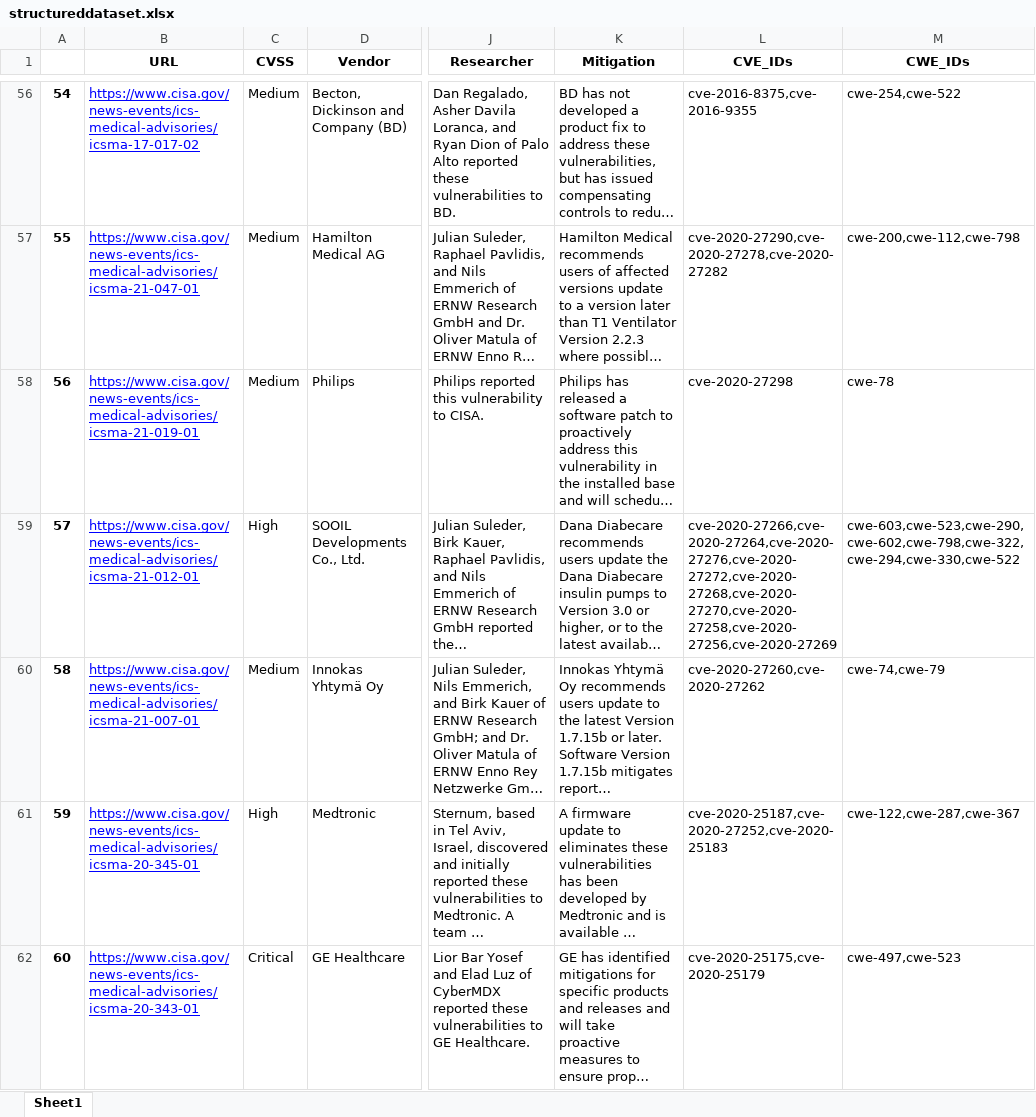
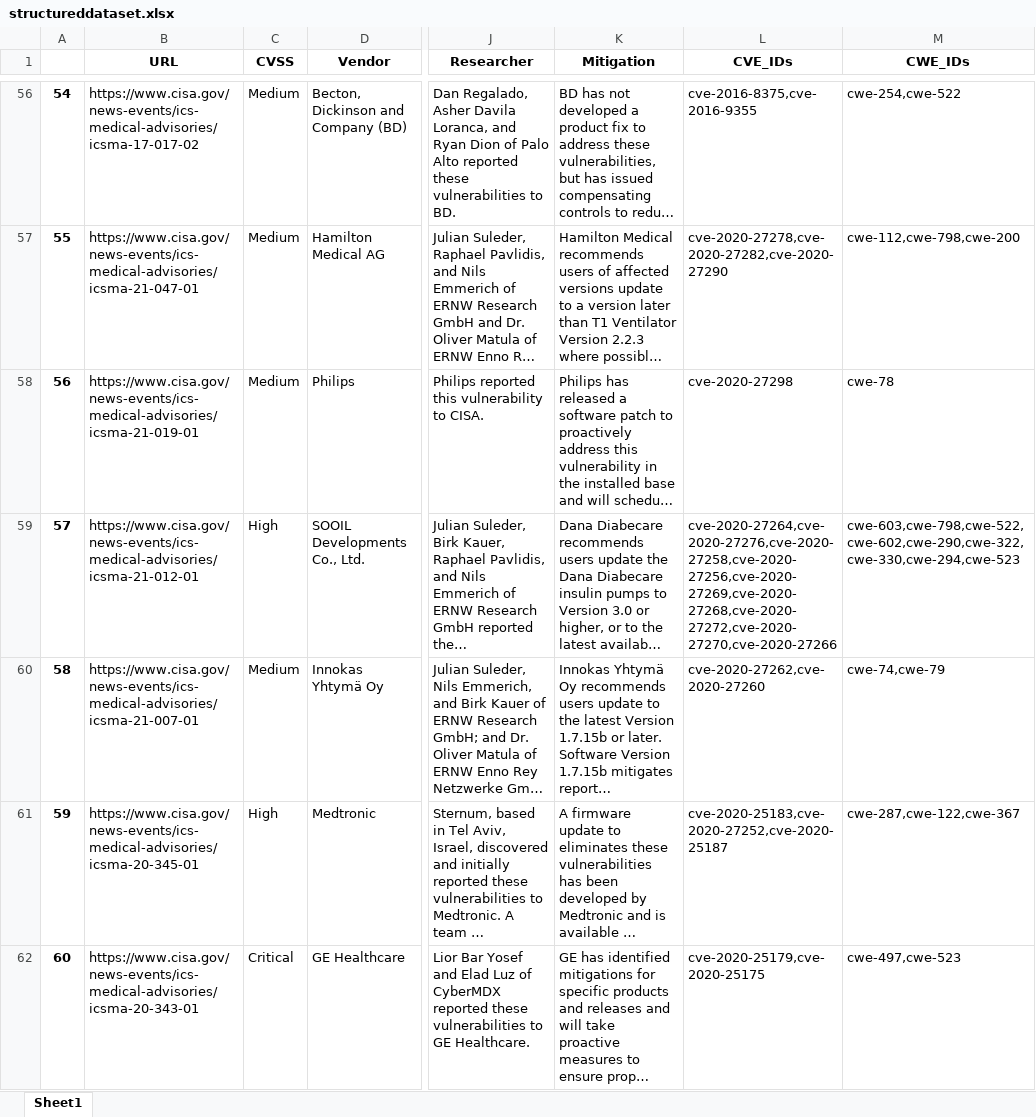
Before and after one commit to mrcodeScholar/Cybersecurity-of-Health-care-devices, an Excel workbook: Advisory/Crawler/structureddataset.xlsx, sheet Sheet1, drawn as a sheet; only a part is shown, gaps mark what is left out; long unchanged cells end in …; values as stored, in another font and other column widths than the file's, no borders; the diff covers the shown part only; the diff names each change by its address in the sheet, - before the commit and + after, or states it on an @@ line.

```diff
--- a/Advisory/Crawler/structureddataset.xlsx (sheet Sheet1)
+++ b/Advisory/Crawler/structureddataset.xlsx (sheet Sheet1)
@@ B56:B62 underline: on → off, text colour: #0000FF → black @@
-L57 (CVE_IDs): cve-2020-27290,cve-2020-27278,cve-2020-27282
+L57 (CVE_IDs): cve-2020-27278,cve-2020-27282,cve-2020-27290
-M57 (CWE_IDs): cwe-200,cwe-112,cwe-798
+M57 (CWE_IDs): cwe-112,cwe-798,cwe-200
-L59 (CVE_IDs): cve-2020-27266,cve-2020-27264,cve-2020-27276,cve-2020-27272,cve-2020-27268,cve-2020-27270,cve-2020-27258,cve-2020-27256,cve-2020-27269
+L59 (CVE_IDs): cve-2020-27264,cve-2020-27276,cve-2020-27258,cve-2020-27256,cve-2020-27269,cve-2020-27268,cve-2020-27272,cve-2020-27270,cve-2020-27266
-M59 (CWE_IDs): cwe-603,cwe-523,cwe-290,cwe-602,cwe-798,cwe-322,cwe-294,cwe-330,cwe-522
+M59 (CWE_IDs): cwe-603,cwe-798,cwe-522,cwe-602,cwe-290,cwe-322,cwe-330,cwe-294,cwe-523
-L60 (CVE_IDs): cve-2020-27260,cve-2020-27262
+L60 (CVE_IDs): cve-2020-27262,cve-2020-27260
-L61 (CVE_IDs): cve-2020-25187,cve-2020-27252,cve-2020-25183
+L61 (CVE_IDs): cve-2020-25183,cve-2020-27252,cve-2020-25187
-M61 (CWE_IDs): cwe-122,cwe-287,cwe-367
+M61 (CWE_IDs): cwe-287,cwe-122,cwe-367
-L62 (CVE_IDs): cve-2020-25175,cve-2020-25179
+L62 (CVE_IDs): cve-2020-25179,cve-2020-25175
```
Also changed, not shown: 108 edited cells and cell formats elsewhere in this sheet, 5 other files.
